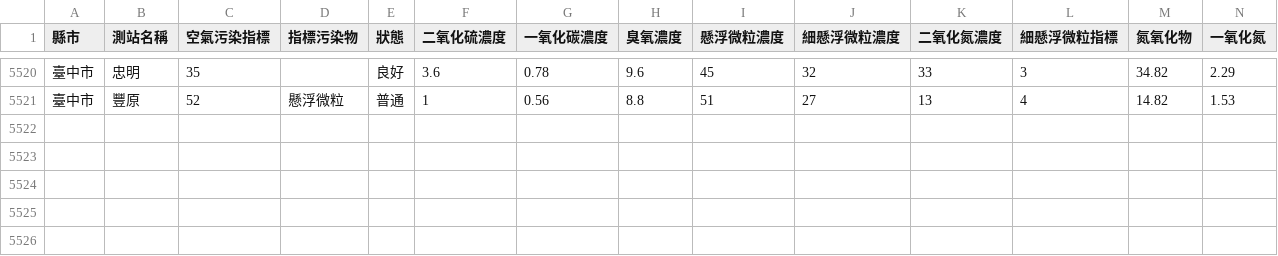
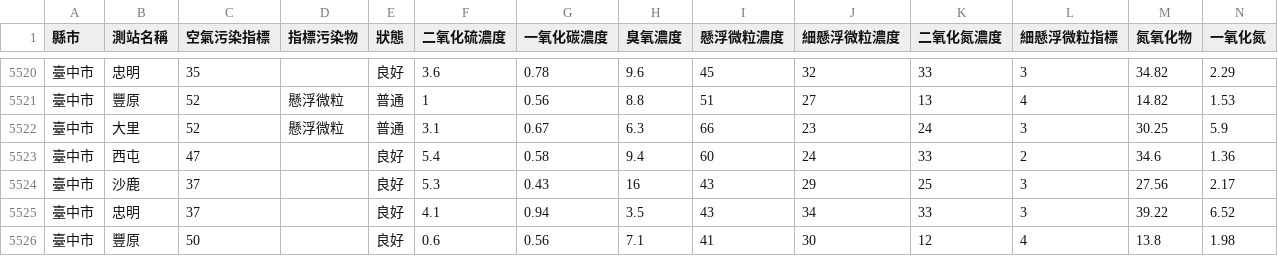
Before and after one commit to HarrisQs/AirPollutionCrawler, a CSV file: Data/臺中市.csv, drawn as a sheet; only a part is shown, gaps mark what is left out; rows hold the shown columns only; the diff names each change by its address in the sheet, - before the commit and + after, or states it on an @@ line.

```diff
--- a/Data/臺中市.csv
+++ b/Data/臺中市.csv
+row 5522: 臺中市 | 大里 | 52 | 懸浮微粒 | 普通 | 3.1 | 0.67 | 6.3 | 66 | 23 | 24 | 3 | 30.25 | 5.9
+row 5523: 臺中市 | 西屯 | 47 |  | 良好 | 5.4 | 0.58 | 9.4 | 60 | 24 | 33 | 2 | 34.6 | 1.36
+row 5524: 臺中市 | 沙鹿 | 37 |  | 良好 | 5.3 | 0.43 | 16 | 43 | 29 | 25 | 3 | 27.56 | 2.17
+row 5525: 臺中市 | 忠明 | 37 |  | 良好 | 4.1 | 0.94 | 3.5 | 43 | 34 | 33 | 3 | 39.22 | 6.52
+row 5526: 臺中市 | 豐原 | 50 |  | 良好 | 0.6 | 0.56 | 7.1 | 41 | 30 | 12 | 4 | 13.8 | 1.98
```
Also changed, not shown: Data/新北市.csv, Data/桃園市.csv, 19 other files.
